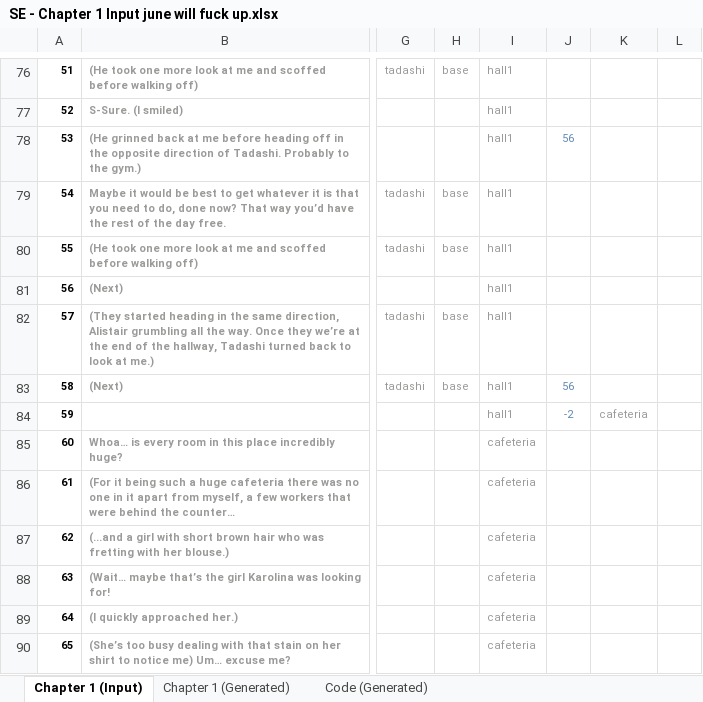
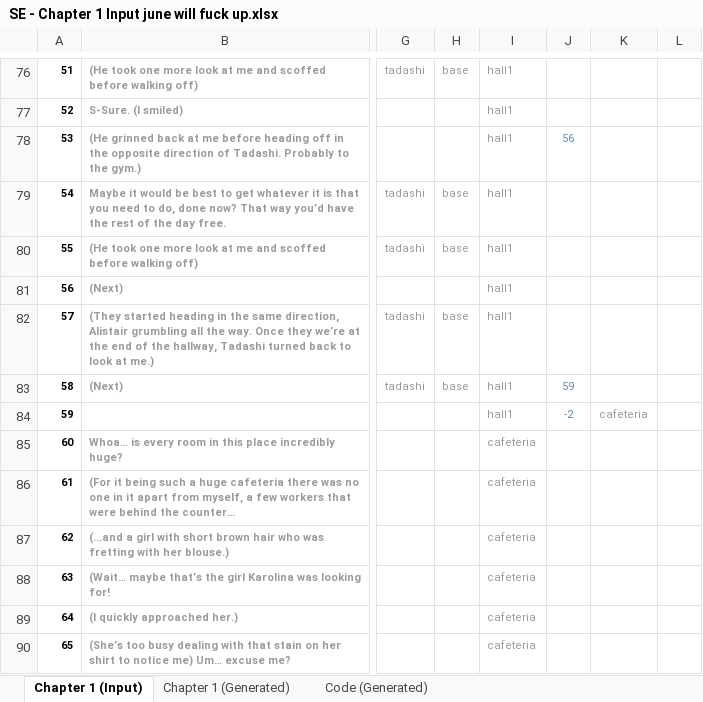
Before and after one commit to Lightshadow226/se, an Excel workbook: chapters (excel)/SE - Chapter 1 Input june will fuck up.xlsx, sheet Chapter 1 (Input), drawn as a sheet; only a part is shown, gaps mark what is left out; values as stored, in another font and other column widths than the file's, no borders; conditional formats not drawn; the diff names each change by its address in the sheet, - before the commit and + after, or states it on an @@ line.

```diff
--- a/chapters (excel)/SE - Chapter 1 Input june will fuck up.xlsx (sheet Chapter 1 (Input))
+++ b/chapters (excel)/SE - Chapter 1 Input june will fuck up.xlsx (sheet Chapter 1 (Input))
-J83: 56
+J83: 59
```
Also changed, not shown: sheet Chapter 1 (Generated), sheet Code (Generated), 15 other files.
